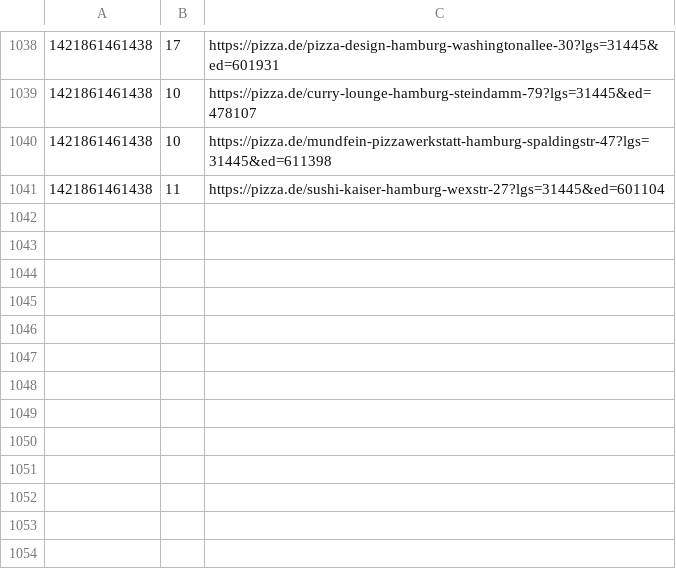
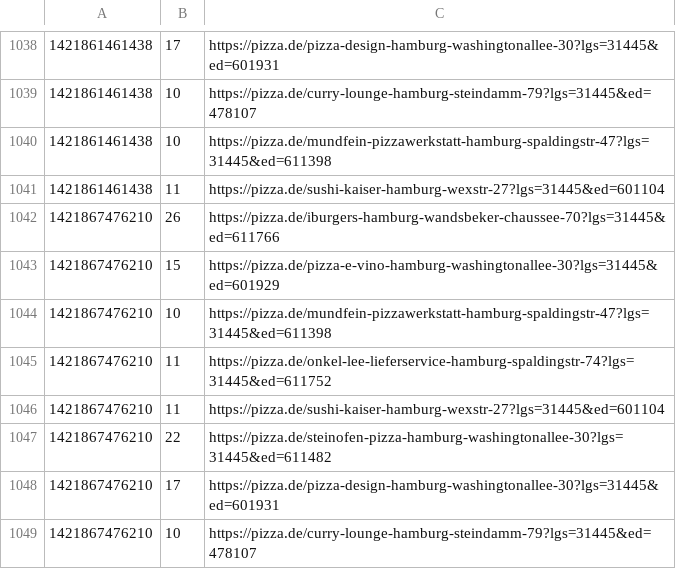
Before and after one commit to pizzadealer/pizzadealer.github.io, a CSV file: data/20539_rothenburgsort.csv, drawn as a sheet; only a part is shown, gaps mark what is left out; the diff names each change by its address in the sheet, - before the commit and + after, or states it on an @@ line.

```diff
--- a/data/20539_rothenburgsort.csv
+++ b/data/20539_rothenburgsort.csv
+row 1042: 1421867476210 | 26 | https://pizza.de/iburgers-hamburg-wandsbeker-chaussee-70?lgs=31445&ed=611766
+row 1043: 1421867476210 | 15 | https://pizza.de/pizza-e-vino-hamburg-washingtonallee-30?lgs=31445&ed=601929
+row 1044: 1421867476210 | 10 | https://pizza.de/mundfein-pizzawerkstatt-hamburg-spaldingstr-47?lgs=31445&ed=611398
+row 1045: 1421867476210 | 11 | https://pizza.de/onkel-lee-lieferservice-hamburg-spaldingstr-74?lgs=31445&ed=611752
+row 1046: 1421867476210 | 11 | https://pizza.de/sushi-kaiser-hamburg-wexstr-27?lgs=31445&ed=601104
+row 1047: 1421867476210 | 22 | https://pizza.de/steinofen-pizza-hamburg-washingtonallee-30?lgs=31445&ed=611482
+row 1048: 1421867476210 | 17 | https://pizza.de/pizza-design-hamburg-washingtonallee-30?lgs=31445&ed=601931
+row 1049: 1421867476210 | 10 | https://pizza.de/curry-lounge-hamburg-steindamm-79?lgs=31445&ed=478107
```
Also changed, not shown: data/20355_st_pauli.csv, 1 other file.
